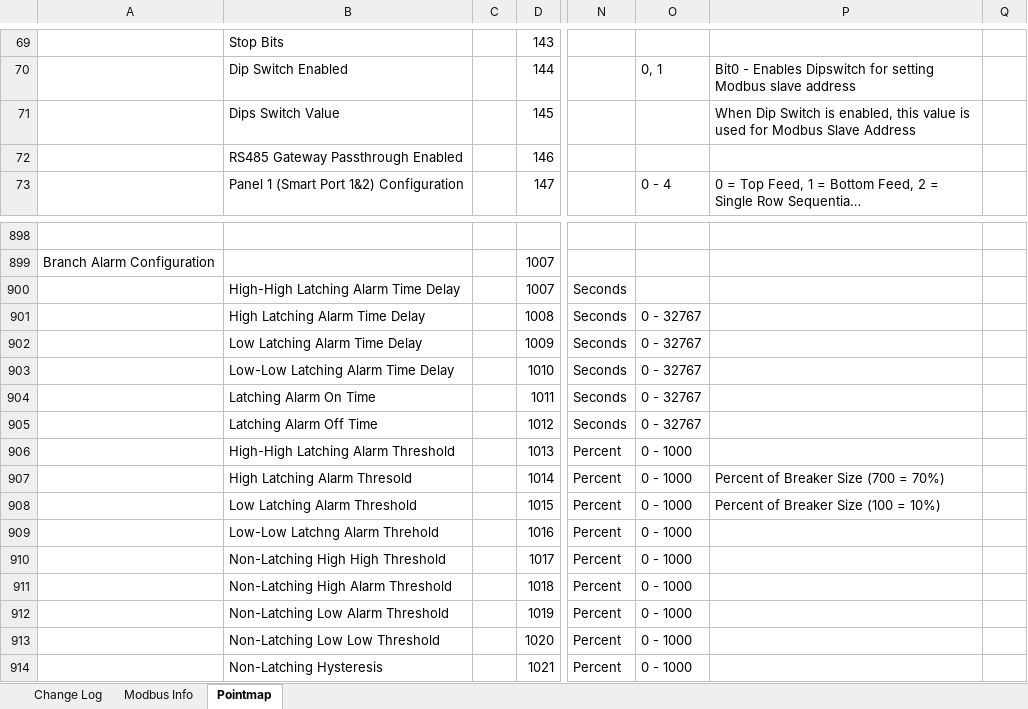
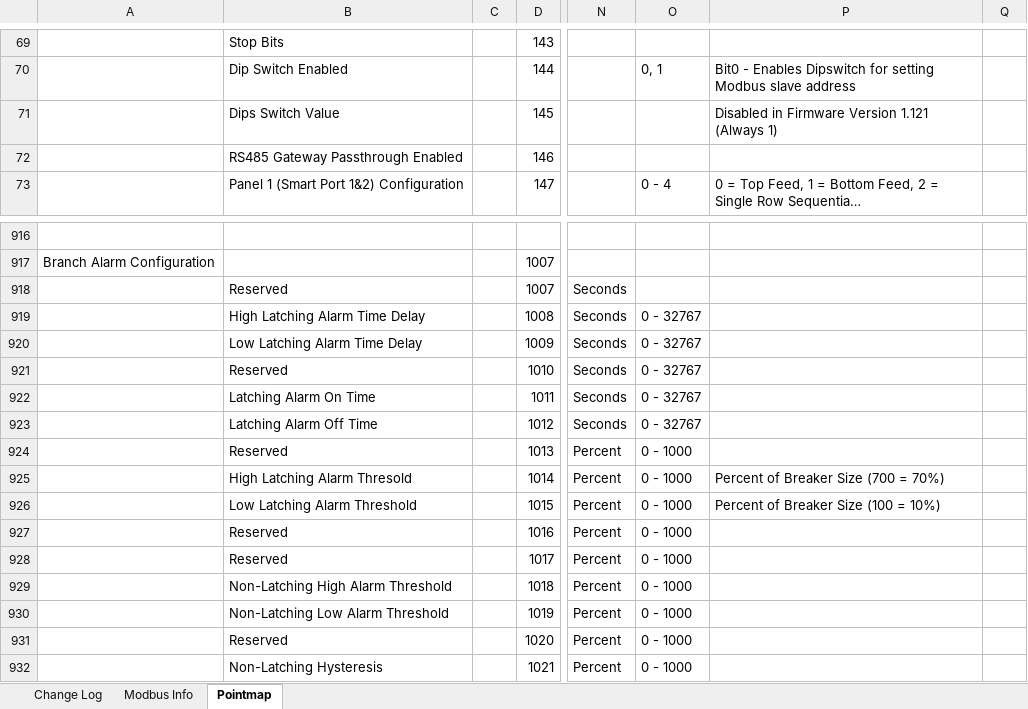
Before and after one commit to IncuSense/PublicDocuments, an Excel workbook: Modbus Pointmap/Core Module Point Map-WIP.xlsx, sheet Pointmap, drawn as a sheet; only a part is shown, gaps mark what is left out; long unchanged cells end in …; values as stored, in another font and other column widths than the file's, no cell formats; addresses are those after the commit; the diff covers the shown part only; the diff names each change by its address in the sheet, - before the commit and + after, or states it on an @@ line.

Commit message:
Updates to pointmap and templates for 1.121

```diff
--- a/Modbus Pointmap/Core Module Point Map-WIP.xlsx (sheet Pointmap)
+++ b/Modbus Pointmap/Core Module Point Map-WIP.xlsx (sheet Pointmap)
-P71: When Dip Switch is enabled, this value is used for Modbus Slave Address
+P71: Disabled in Firmware Version 1.121 (Always 1)
-B918: High-High Latching Alarm Time Delay
+B918: Reserved
-B921: Low-Low Latching Alarm Time Delay
+B921: Reserved
-B924: High-High Latching Alarm Threshold
+B924: Reserved
-B927: Low-Low Latchng Alarm Threhold
+B927: Reserved
-B928: Non-Latching High High Threshold
+B928: Reserved
-B931: Non-Latching Low Low Threshold
+B931: Reserved
```
Also changed, not shown: 18 added rows and 3 edited cells elsewhere in this sheet, sheet Change Log, cell formats, formulas that keep their value, 10 other files.
